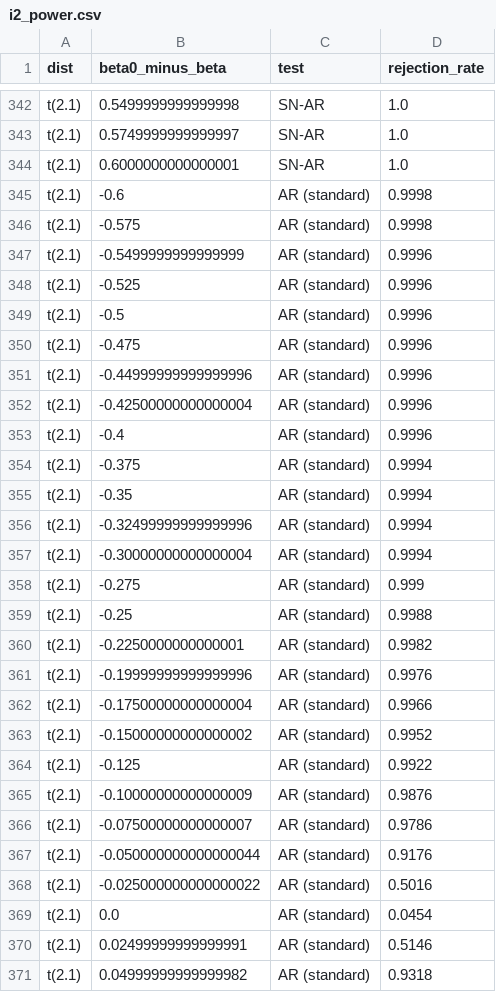
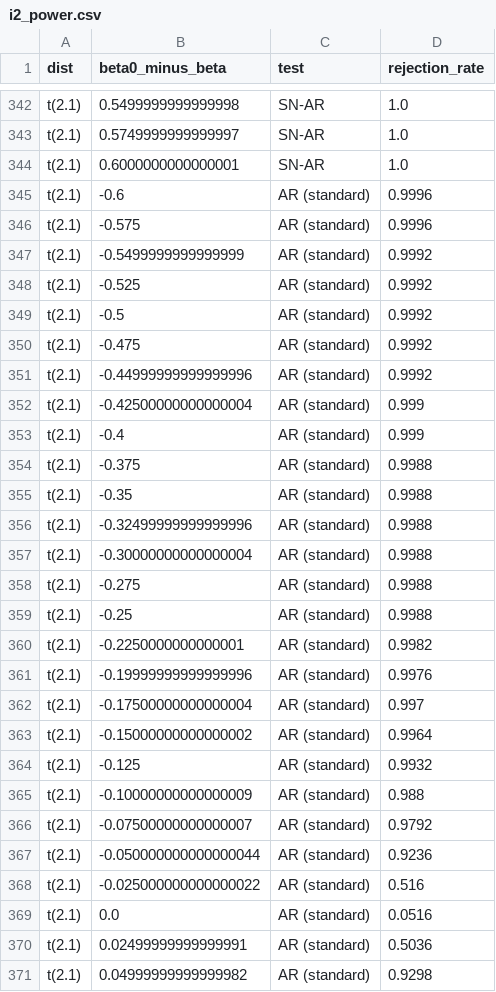
Before and after one commit to DvSM-git/Master-Thesis, a CSV file: Paper/images/graphs/i2_power.csv, drawn as a sheet; only a part is shown, gaps mark what is left out; the diff covers the shown part only.

```diff
--- a/Paper/images/graphs/i2_power.csv
+++ b/Paper/images/graphs/i2_power.csv
@@ -344,16 +344,16 @@ t(2.1),0.5749999999999997,SN-AR,1.0
 t(2.1),0.6000000000000001,SN-AR,1.0
-t(2.1),-0.6,AR (standard),0.9998
-t(2.1),-0.575,AR (standard),0.9998
-t(2.1),-0.5499999999999999,AR (standard),0.9996
-t(2.1),-0.525,AR (standard),0.9996
-t(2.1),-0.5,AR (standard),0.9996
-t(2.1),-0.475,AR (standard),0.9996
-t(2.1),-0.44999999999999996,AR (standard),0.9996
-t(2.1),-0.42500000000000004,AR (standard),0.9996
-t(2.1),-0.4,AR (standard),0.9996
-t(2.1),-0.375,AR (standard),0.9994
-t(2.1),-0.35,AR (standard),0.9994
-t(2.1),-0.32499999999999996,AR (standard),0.9994
-t(2.1),-0.30000000000000004,AR (standard),0.9994
-t(2.1),-0.275,AR (standard),0.999
+t(2.1),-0.6,AR (standard),0.9996
+t(2.1),-0.575,AR (standard),0.9996
+t(2.1),-0.5499999999999999,AR (standard),0.9992
+t(2.1),-0.525,AR (standard),0.9992
+t(2.1),-0.5,AR (standard),0.9992
+t(2.1),-0.475,AR (standard),0.9992
+t(2.1),-0.44999999999999996,AR (standard),0.9992
+t(2.1),-0.42500000000000004,AR (standard),0.999
+t(2.1),-0.4,AR (standard),0.999
+t(2.1),-0.375,AR (standard),0.9988
+t(2.1),-0.35,AR (standard),0.9988
+t(2.1),-0.32499999999999996,AR (standard),0.9988
+t(2.1),-0.30000000000000004,AR (standard),0.9988
+t(2.1),-0.275,AR (standard),0.9988
 t(2.1),-0.25,AR (standard),0.9988
@@ -361,11 +361,11 @@ t(2.1),-0.2250000000000001,AR (standard),0.9982
 t(2.1),-0.19999999999999996,AR (standard),0.9976
-t(2.1),-0.17500000000000004,AR (standard),0.9966
-t(2.1),-0.15000000000000002,AR (standard),0.9952
-t(2.1),-0.125,AR (standard),0.9922
-t(2.1),-0.10000000000000009,AR (standard),0.9876
-t(2.1),-0.07500000000000007,AR (standard),0.9786
-t(2.1),-0.050000000000000044,AR (standard),0.9176
-t(2.1),-0.025000000000000022,AR (standard),0.5016
-t(2.1),0.0,AR (standard),0.0454
-t(2.1),0.02499999999999991,AR (standard),0.5146
-t(2.1),0.04999999999999982,AR (standard),0.9318
+t(2.1),-0.17500000000000004,AR (standard),0.997
+t(2.1),-0.15000000000000002,AR (standard),0.9964
+t(2.1),-0.125,AR (standard),0.9932
+t(2.1),-0.10000000000000009,AR (standard),0.988
+t(2.1),-0.07500000000000007,AR (standard),0.9792
+t(2.1),-0.050000000000000044,AR (standard),0.9236
+t(2.1),-0.025000000000000022,AR (standard),0.516
+t(2.1),0.0,AR (standard),0.0516
+t(2.1),0.02499999999999991,AR (standard),0.5036
+t(2.1),0.04999999999999982,AR (standard),0.9298
```
Also changed, not shown: 128 edited cells elsewhere in this file, Paper/images/graphs/e1_e2_summary.csv, Paper/images/graphs/e2b_quantiles.csv, 42 other files.
